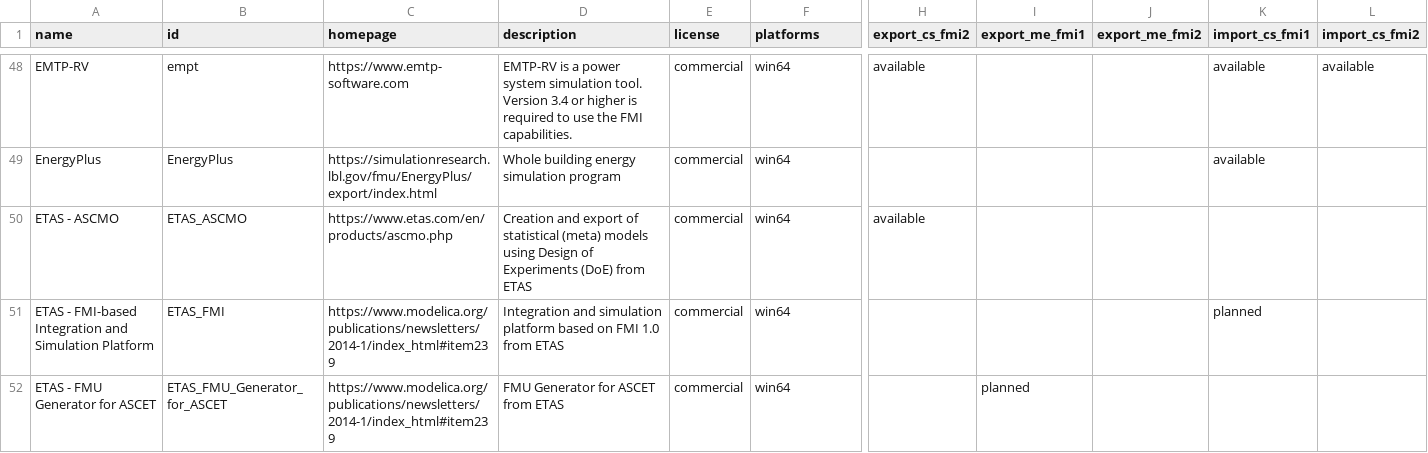
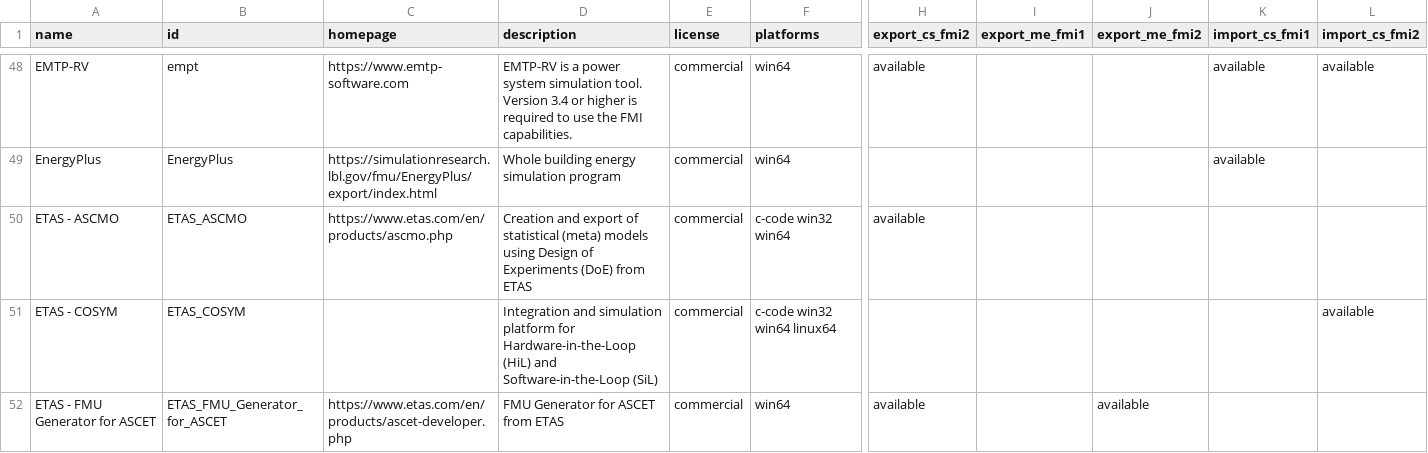
Before and after one commit to modelica/fmi-standard.org, a CSV file: _data/tools.csv, drawn as a sheet; only a part is shown, gaps mark what is left out; removed rows and columns are numbered as before the commit, all else as after; rows hold the shown columns only; the diff covers the shown part only; the diff names each change by its address in the sheet, - before the commit and + after, or states it on an @@ line.

Commit message:
Updating ETAS tool-list

```diff
--- a/_data/tools.csv
+++ b/_data/tools.csv
-F50 (platforms): win64
+F50 (platforms): c-code win32 win64
-row 51: ETAS - FMI-based Integration and Simulation Platform | ETAS_FMI | https://www.modelica.org/publications/newsletters/2014-1/index_html#item239 | Integration and simulation platform based on FMI 1.0 from ETAS | commercial | win64 |  |  |  | planned
+row 51: ETAS - COSYM | ETAS_COSYM |  | Integration and simulation platform for Hardware-in-the-Loop (HiL) and Software-in-the-Loop (SiL) | commercial | c-code win32 win64 linux64 |  |  |  |  | available
-C52 (homepage): https://www.modelica.org/publications/newsletters/2014-1/index_html#item239
+C52 (homepage): https://www.etas.com/en/products/ascet-developer.php
-H52 (export_cs_fmi2): (empty)
+H52 (export_cs_fmi2): available
-I52 (export_me_fmi1): planned
+I52 (export_me_fmi1): (empty)
-J52 (export_me_fmi2): (empty)
+J52 (export_me_fmi2): available
```
Also changed, not shown: 1 removed row and 2 edited cells elsewhere in this file.
